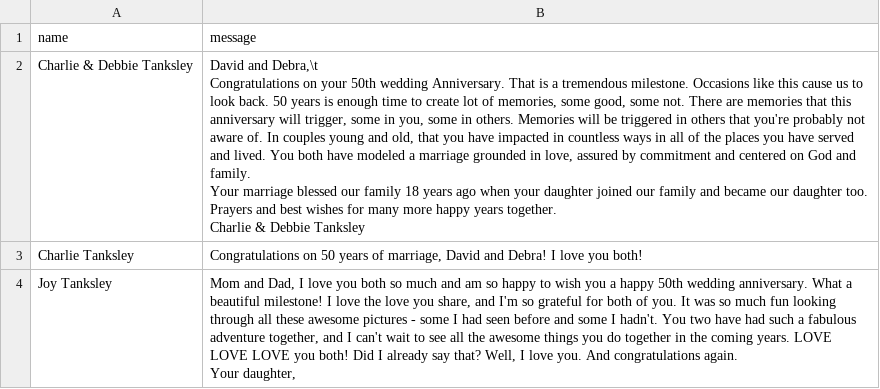
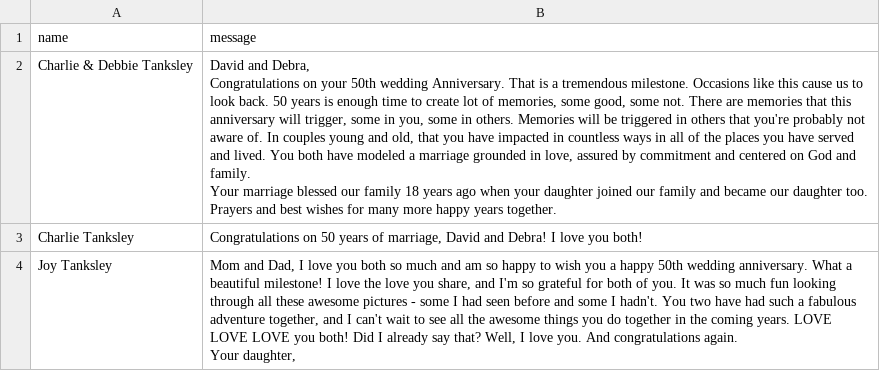
Before and after one commit to charlietanksley/anniversary, a CSV file: src/data/contact.csv, drawn as a sheet.

Commit message:
fix spacing

```diff
--- a/src/data/contact.csv
+++ b/src/data/contact.csv
@@ -1,11 +1,9 @@
 "name","message"
-"Charlie & Debbie Tanksley","David and Debra,\t
-
-Congratulations on your 50th wedding Anniversary. That is a tremendous milestone. Occasions like this cause us to look back. 50 years is enough time to create lot of memories, some good, some not. There are memories that this anniversary will trigger, some in you, some in others. Memories will be triggered in others that you're probably not aware of. In couples young and old, that you have impacted in countless ways in all of the places you have served and lived. You both have modeled a marriage grounded in love, assured by commitment and centered on God and family.
-
-Your marriage blessed our family 18 years ago when your daughter joined our family and became our daughter too. Prayers and best wishes for many more happy years together.
-
-Charlie & Debbie Tanksley
-
-"
+"Charlie & Debbie Tanksley","David and Debra,
+
+Congratulations on your 50th wedding Anniversary. That is a tremendous milestone. Occasions like this cause us to look back. 50 years is enough time to create lot of memories, some good, some not. There are memories that this anniversary will trigger, some in you, some in others. Memories will be triggered in others that you're probably not aware of. In couples young and old, that you have impacted in countless ways in all of the places you have served and lived. You both have modeled a marriage grounded in love, assured by commitment and centered on God and family.
+
+Your marriage blessed our family 18 years ago when your daughter joined our family and became our daughter too. Prayers and best wishes for many more happy years together.
+
+"
 "Charlie Tanksley","Congratulations on 50 years of marriage, David and Debra! I love you both!"
```
